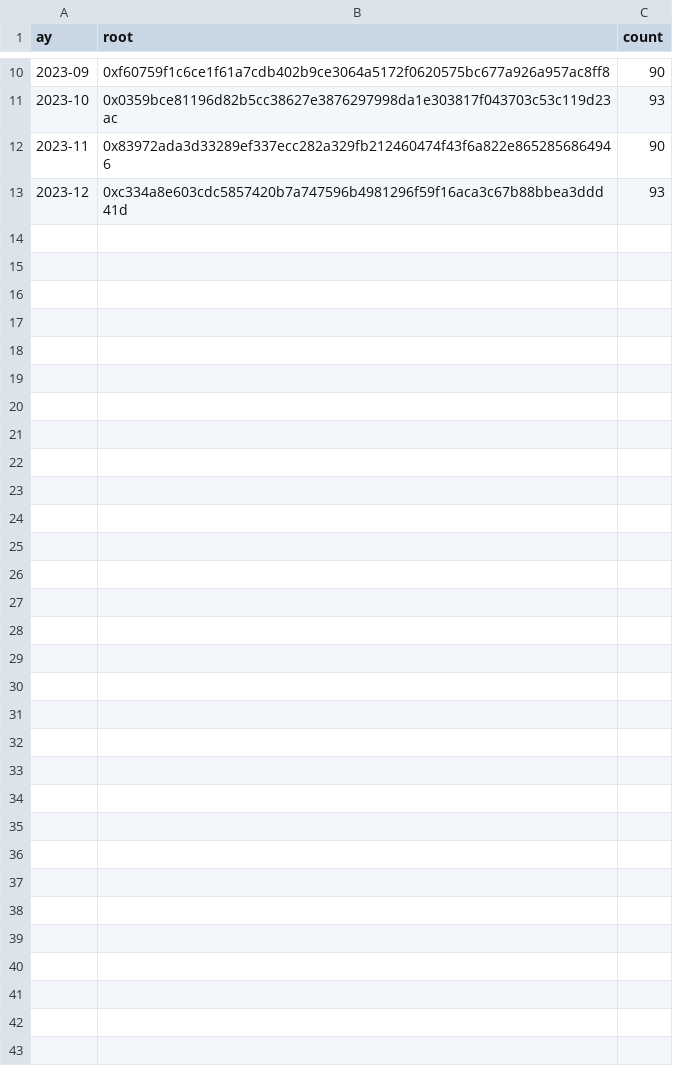
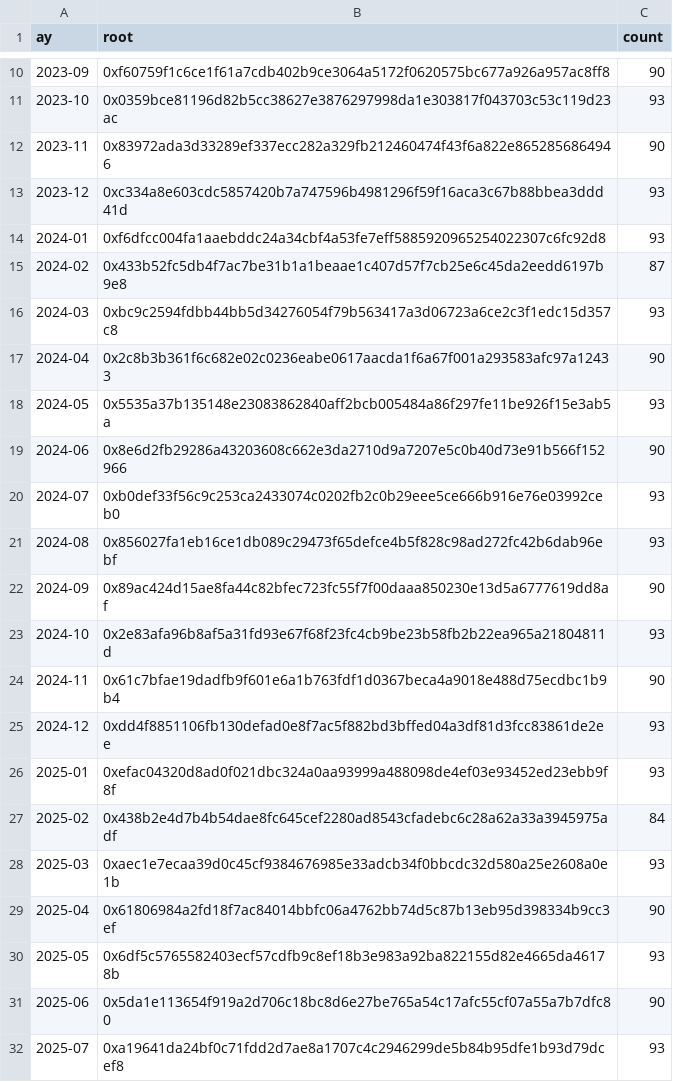
Before and after one commit to slaakayaa04-tech/ecoprove-ai, a CSV file: merkle_roots.csv, drawn as a sheet; only a part is shown, gaps mark what is left out; the diff covers the shown part only.

Commit message:
Add 2024-2026 walk-forward scores, 44 Merkle roots, AI Expected Band & Fault Benchmark tabs

```diff
--- a/merkle_roots.csv
+++ b/merkle_roots.csv
@@ -13 +13,20 @@ ay,root,count
 2023-12,0xc334a8e603cdc5857420b7a747596b4981296f59f16aca3c67b88bbea3ddd41d,93
+2024-01,0xf6dfcc004fa1aaebddc24a34cbf4a53fe7eff5885920965254022307c6fc92d8,93
+2024-02,0x433b52fc5db4f7ac7be31b1a1beaae1c407d57f7cb25e6c45da2eedd6197b9e8,87
+2024-03,0xbc9c2594fdbb44bb5d34276054f79b563417a3d06723a6ce2c3f1edc15d357c8,93
+2024-04,0x2c8b3b361f6c682e02c0236eabe0617aacda1f6a67f001a293583afc97a12433,90
+2024-05,0x5535a37b135148e23083862840aff2bcb005484a86f297fe11be926f15e3ab5a,93
+2024-06,0x8e6d2fb29286a43203608c662e3da2710d9a7207e5c0b40d73e91b566f152966,90
+2024-07,0xb0def33f56c9c253ca2433074c0202fb2c0b29eee5ce666b916e76e03992ceb0,93
+2024-08,0x856027fa1eb16ce1db089c29473f65defce4b5f828c98ad272fc42b6dab96ebf,93
+2024-09,0x89ac424d15ae8fa44c82bfec723fc55f7f00daaa850230e13d5a6777619dd8af,90
+2024-10,0x2e83afa96b8af5a31fd93e67f68f23fc4cb9be23b58fb2b22ea965a21804811d,93
+2024-11,0x61c7bfae19dadfb9f601e6a1b763fdf1d0367beca4a9018e488d75ecdbc1b9b4,90
+2024-12,0xdd4f8851106fb130defad0e8f7ac5f882bd3bffed04a3df81d3fcc83861de2ee,93
+2025-01,0xefac04320d8ad0f021dbc324a0aa93999a488098de4ef03e93452ed23ebb9f8f,93
+2025-02,0x438b2e4d7b4b54dae8fc645cef2280ad8543cfadebc6c28a62a33a3945975adf,84
+2025-03,0xaec1e7ecaa39d0c45cf9384676985e33adcb34f0bbcdc32d580a25e2608a0e1b,93
+2025-04,0x61806984a2fd18f7ac84014bbfc06a4762bb74d5c87b13eb95d398334b9cc3ef,90
+2025-05,0x6df5c5765582403ecf57cdfb9c8ef18b3e983a92ba822155d82e4665da46178b,93
+2025-06,0x5da1e113654f919a2d706c18bc8d6e27be765a54c17afc55cf07a55a7b7dfc80,90
+2025-07,0xa19641da24bf0c71fdd2d7ae8a1707c4c2946299de5b84b95dfe1b93d79dcef8,93
```
Also changed, not shown: 13 added rows elsewhere in this file, 25 other files.
